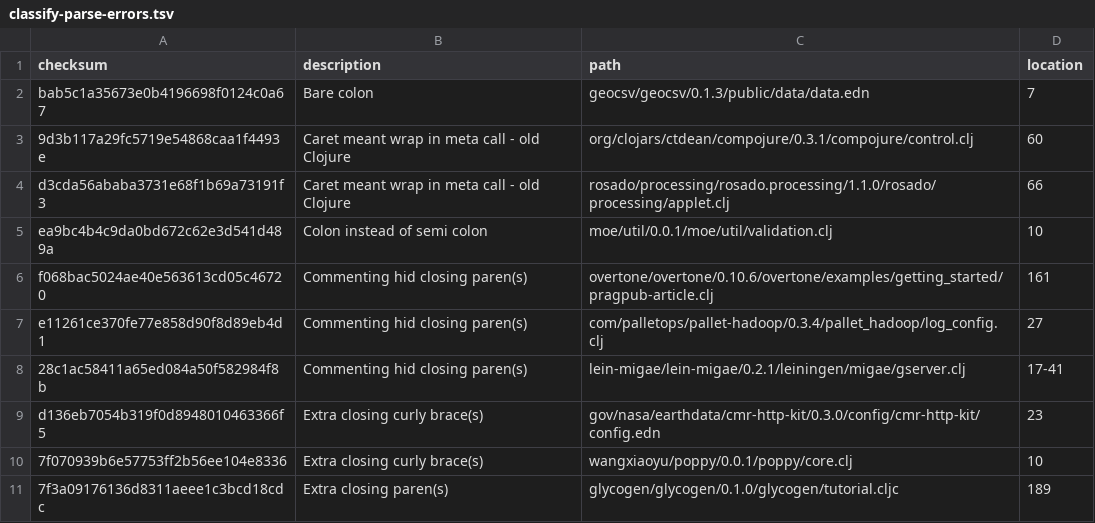
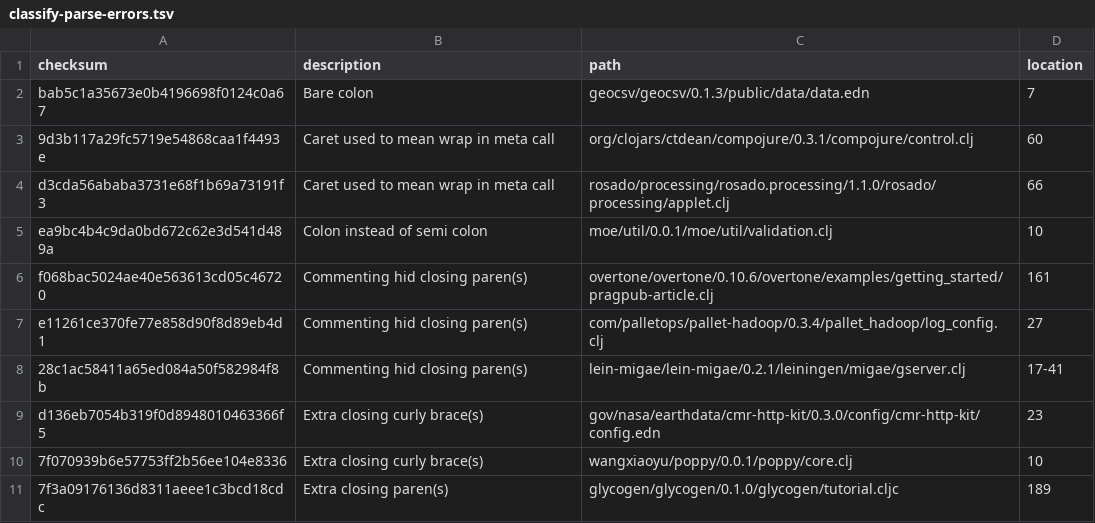
Before and after one commit to sogaiu/ts-clojure, a TSV file: data/classify-parse-errors.tsv, drawn as a sheet; only a part is shown.

Commit message:
Rename error description

```diff
--- a/data/classify-parse-errors.tsv
+++ b/data/classify-parse-errors.tsv
@@ -2,4 +2,4 @@ checksum	description	path	location
 bab5c1a35673e0b4196698f0124c0a67	Bare colon	geocsv/geocsv/0.1.3/public/data/data.edn	7
-9d3b117a29fc5719e54868caa1f4493e	Caret meant wrap in meta call - old Clojure	org/clojars/ctdean/compojure/0.3.1/compojure/control.clj	60
-d3cda56ababa3731e68f1b69a73191f3	Caret meant wrap in meta call - old Clojure	rosado/processing/rosado.processing/1.1.0/rosado/processing/applet.clj	66
+9d3b117a29fc5719e54868caa1f4493e	Caret used to mean wrap in meta call	org/clojars/ctdean/compojure/0.3.1/compojure/control.clj	60
+d3cda56ababa3731e68f1b69a73191f3	Caret used to mean wrap in meta call	rosado/processing/rosado.processing/1.1.0/rosado/processing/applet.clj	66
 ea9bc4b4c9da0bd672c62e3d541d489a	Colon instead of semi colon	moe/util/0.0.1/moe/util/validation.clj	10
```
